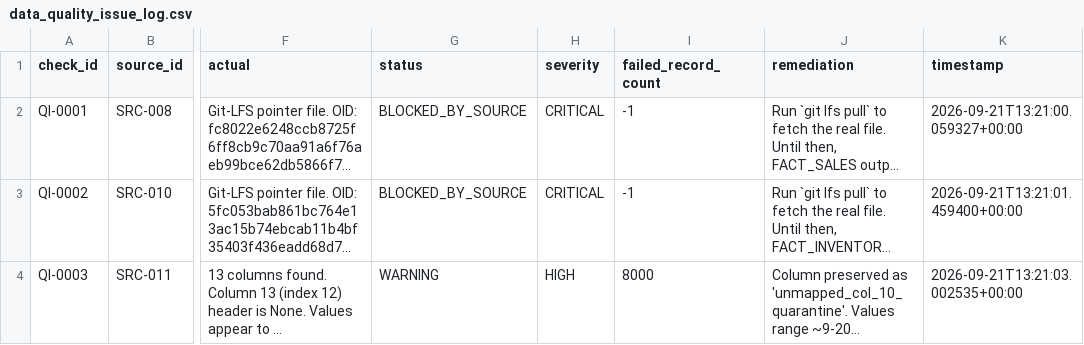
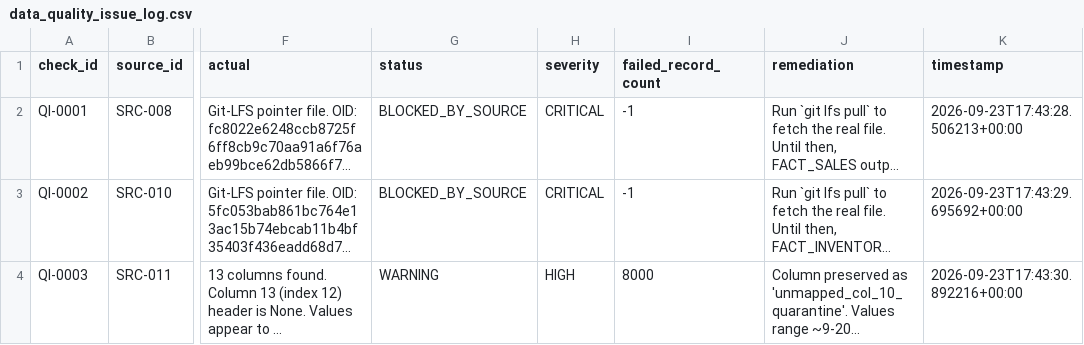
Before and after one commit to mondalsahil302-ui/ai-multi-agent-supply-chain, a CSV file: data/02_profile/data_quality_issue_log.csv, drawn as a sheet; only a part is shown, gaps mark what is left out; long unchanged cells end in …; the diff names each change by its address in the sheet, - before the commit and + after, or states it on an @@ line.

Commit message:
chore(data): sync profile registries and staging metadata timestamps

```diff
--- a/data/02_profile/data_quality_issue_log.csv
+++ b/data/02_profile/data_quality_issue_log.csv
-K2 (timestamp): 2026-09-21T13:21:00.059327+00:00
+K2 (timestamp): 2026-09-23T17:43:28.506213+00:00
-K3 (timestamp): 2026-09-21T13:21:01.459400+00:00
+K3 (timestamp): 2026-09-23T17:43:29.695692+00:00
-K4 (timestamp): 2026-09-21T13:21:03.002535+00:00
+K4 (timestamp): 2026-09-23T17:43:30.892216+00:00
```
Also changed, not shown: data/02_profile/schema_profile.csv, data/02_profile/source_registry.csv, 7 other files.
